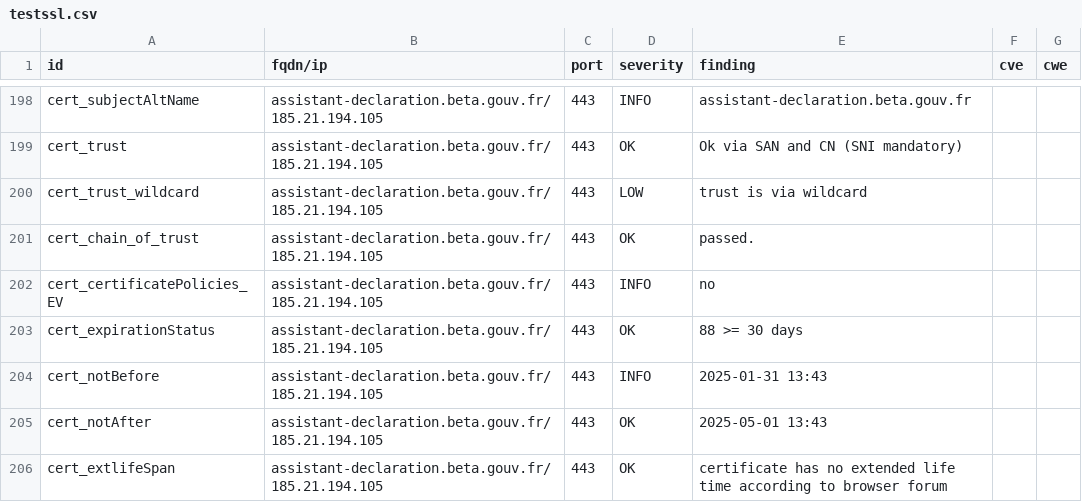
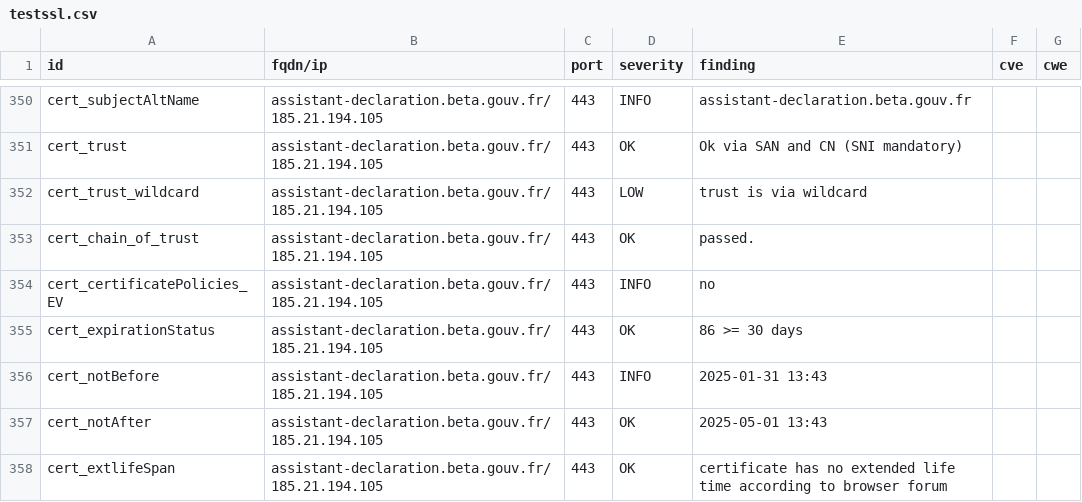
Before and after one commit to culturecommunication/dashlord, a CSV file: results/aHR0cHM6Ly9hc3Npc3RhbnQtZGVjbGFyYXRpb24uYmV0YS5nb3V2LmZy/testssl.csv, drawn as a sheet; only a part is shown, gaps mark what is left out; the diff covers the shown part only.

```diff
--- a/results/aHR0cHM6Ly9hc3Npc3RhbnQtZGVjbGFyYXRpb24uYmV0YS5nb3V2LmZy/testssl.csv
+++ b/results/aHR0cHM6Ly9hc3Npc3RhbnQtZGVjbGFyYXRpb24uYmV0YS5nb3V2LmZy/testssl.csv
@@ -202,3 +354,3 @@
 "cert_certificatePolicies_EV","assistant-declaration.beta.gouv.fr/185.21.194.105","443","INFO","no","",""
-"cert_expirationStatus","assistant-declaration.beta.gouv.fr/185.21.194.105","443","OK","88 >= 30 days","",""
+"cert_expirationStatus","assistant-declaration.beta.gouv.fr/185.21.194.105","443","OK","86 >= 30 days","",""
 "cert_notBefore","assistant-declaration.beta.gouv.fr/185.21.194.105","443","INFO","2025-01-31 13:43","",""
```
Also changed, not shown: 4 added rows, 4 removed rows, 148 moved rows and 10 edited cells elsewhere in this file, 6 other files.
